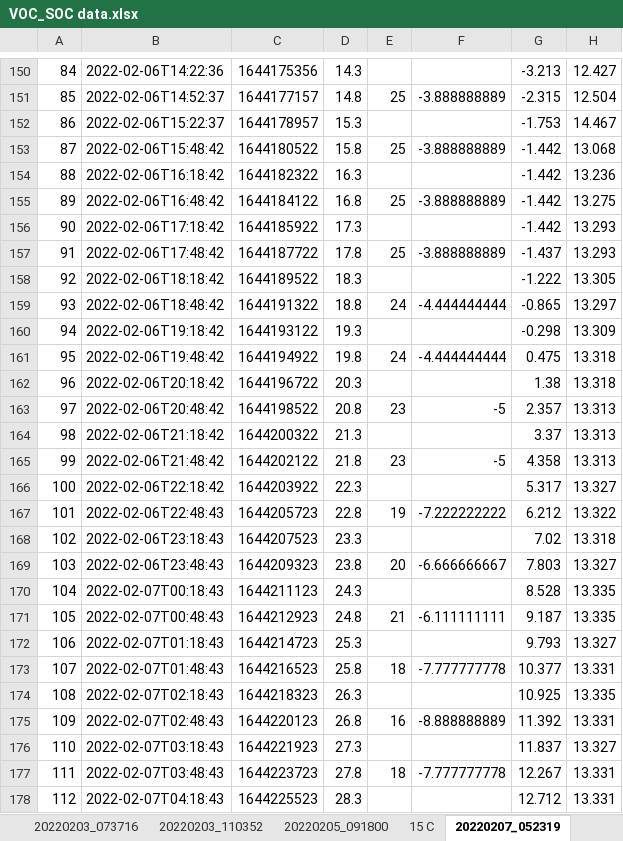
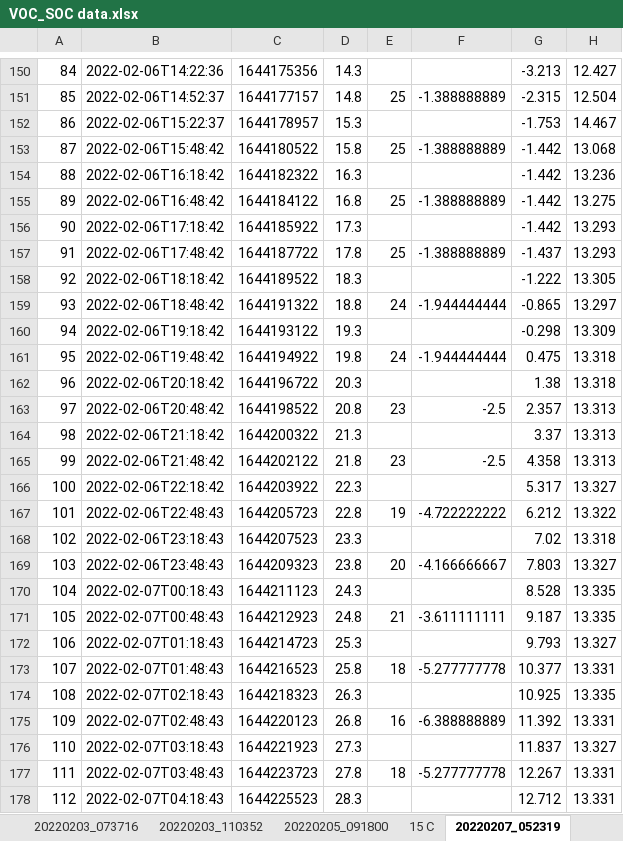
Before and after one commit to davegutz/myStateOfCharge, an Excel workbook: SOC_Photon/dataReduction/VOC_SOC data.xlsx, sheet 20220207_052319, drawn as a sheet; only a part is shown, gaps mark what is left out; values as stored, in another font and other column widths than the file's, no borders; charts and pictures not drawn; the diff covers the shown part only; the diff names each change by its address in the sheet, - before the commit and + after, or states it on an @@ line.

```diff
--- a/SOC_Photon/dataReduction/VOC_SOC data.xlsx (sheet 20220207_052319)
+++ b/SOC_Photon/dataReduction/VOC_SOC data.xlsx (sheet 20220207_052319)
-F151: -3.888888889
+F151: -1.388888889
-F153: -3.888888889
+F153: -1.388888889
-F155: -3.888888889
+F155: -1.388888889
-F157: -3.888888889
+F157: -1.388888889
-F159: -4.444444444
+F159: -1.944444444
-F161: -4.444444444
+F161: -1.944444444
-F163: -5
+F163: -2.5
-F165: -5
+F165: -2.5
-F167: -7.222222222
+F167: -4.722222222
-F169: -6.666666667
+F169: -4.166666667
-F171: -6.111111111
+F171: -3.611111111
-F173: -7.777777778
+F173: -5.277777778
-F175: -8.888888889
+F175: -6.388888889
-F177: -7.777777778
+F177: -5.277777778
```
Also changed, not shown: 56 added rows, 56 removed rows and 16 edited cells elsewhere in this sheet, charts or pictures.
